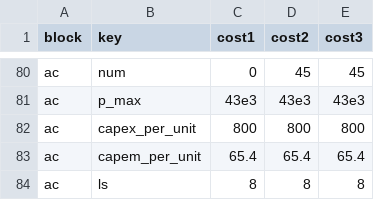
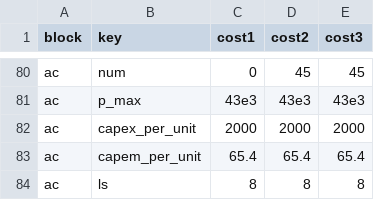
Before and after one commit to TUMFTM/LIFT, a CSV file: example/paper/case_b.csv, drawn as a sheet; only a part is shown, gaps mark what is left out.

Commit message:
example paper: increase AC charger cost to 2000 for case_b.csv

```diff
--- a/example/paper/case_b.csv
+++ b/example/paper/case_b.csv
@@ -81,3 +81,3 @@ ac,num,0,45,45
 ac,p_max,43e3,43e3,43e3
-ac,capex_per_unit,800,800,800
+ac,capex_per_unit,2000,2000,2000
 ac,capem_per_unit,65.4,65.4,65.4
```
Also changed, not shown: example/paper/B_data_total.csv, 1 other file.
